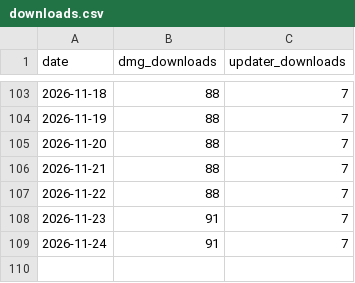
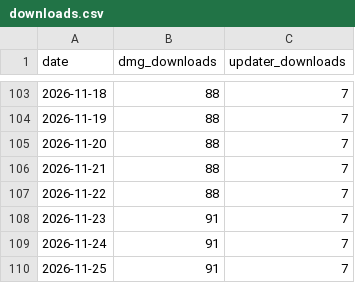
Before and after one commit to Vetromar/releases, a CSV file: stats/downloads.csv, drawn as a sheet; only a part is shown, gaps mark what is left out; the diff names each change by its address in the sheet, - before the commit and + after, or states it on an @@ line.

```diff
--- a/stats/downloads.csv
+++ b/stats/downloads.csv
+row 110: 2026-11-25 | 91 | 7
```
